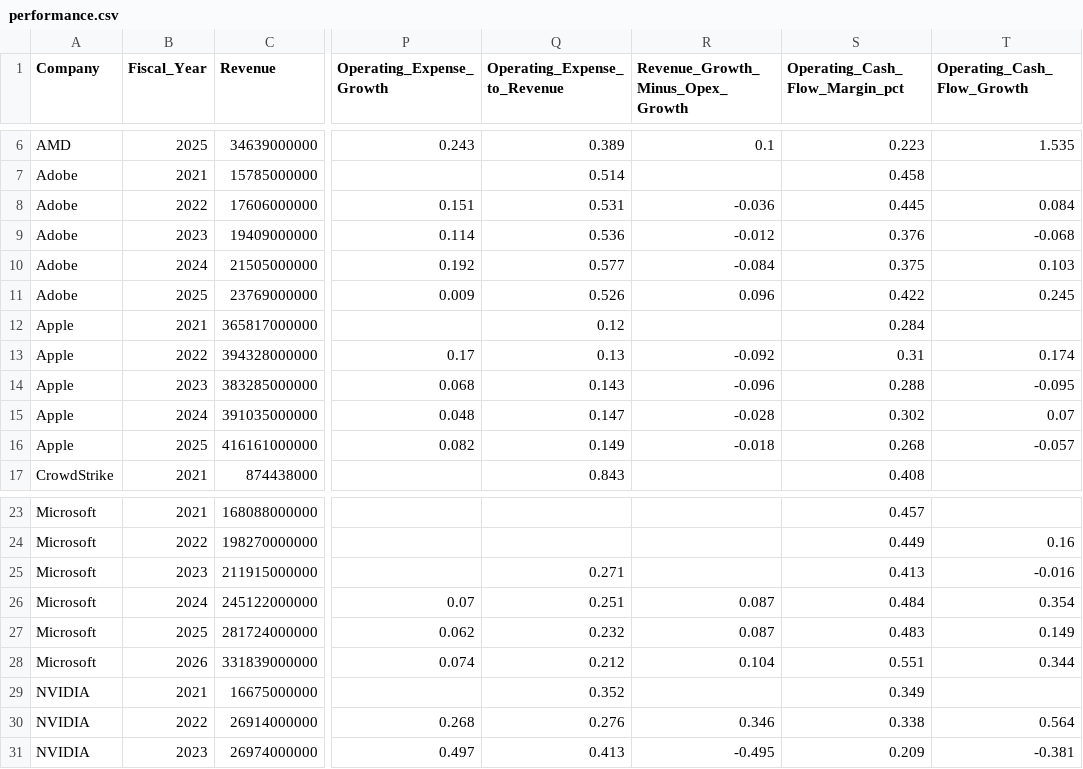
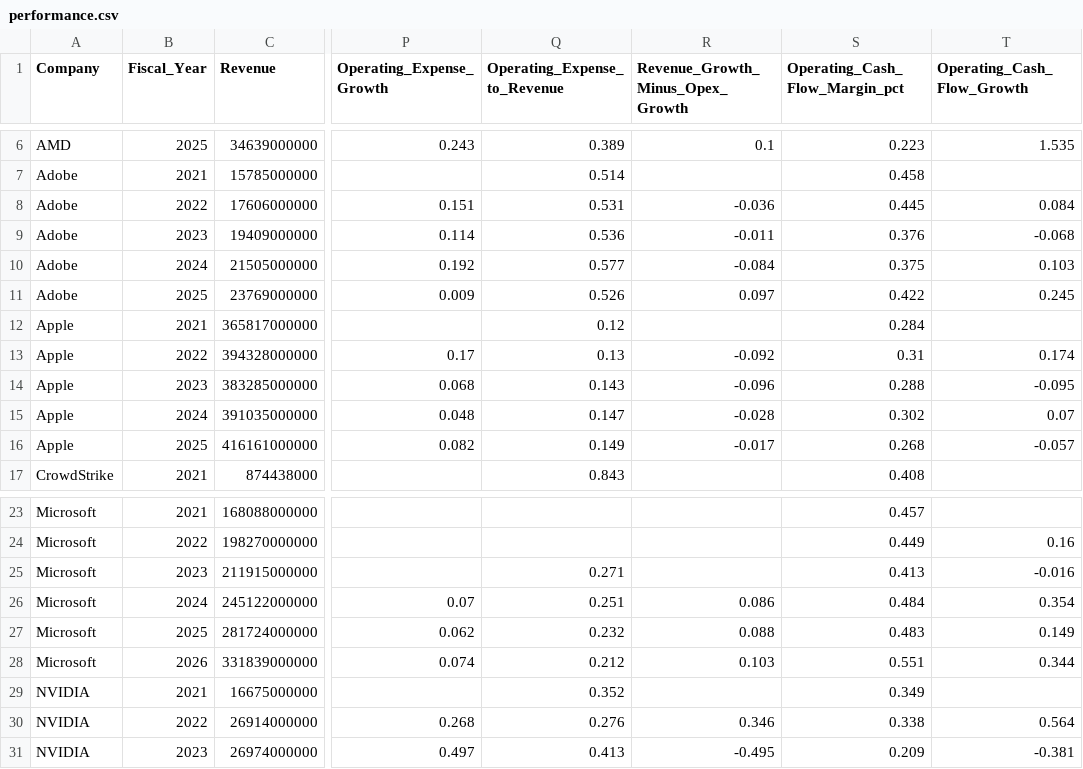
Before and after one commit to treyparkes0/Business-Performance-Analytics-Platform, a CSV file: excel/source/performance.csv, drawn as a sheet; only a part is shown, gaps mark what is left out; the diff names each change by its address in the sheet, - before the commit and + after, or states it on an @@ line.

```diff
--- a/excel/source/performance.csv
+++ b/excel/source/performance.csv
-R9 (Revenue_Growth_Minus_Opex_Growth): -0.012
+R9 (Revenue_Growth_Minus_Opex_Growth): -0.011
-R11 (Revenue_Growth_Minus_Opex_Growth): 0.096
+R11 (Revenue_Growth_Minus_Opex_Growth): 0.097
-R16 (Revenue_Growth_Minus_Opex_Growth): -0.018
+R16 (Revenue_Growth_Minus_Opex_Growth): -0.017
-R26 (Revenue_Growth_Minus_Opex_Growth): 0.087
+R26 (Revenue_Growth_Minus_Opex_Growth): 0.086
-R27 (Revenue_Growth_Minus_Opex_Growth): 0.087
+R27 (Revenue_Growth_Minus_Opex_Growth): 0.088
-R28 (Revenue_Growth_Minus_Opex_Growth): 0.104
+R28 (Revenue_Growth_Minus_Opex_Growth): 0.103
```
Also changed, not shown: excel/source/executive_summary.csv, 8 other files.
